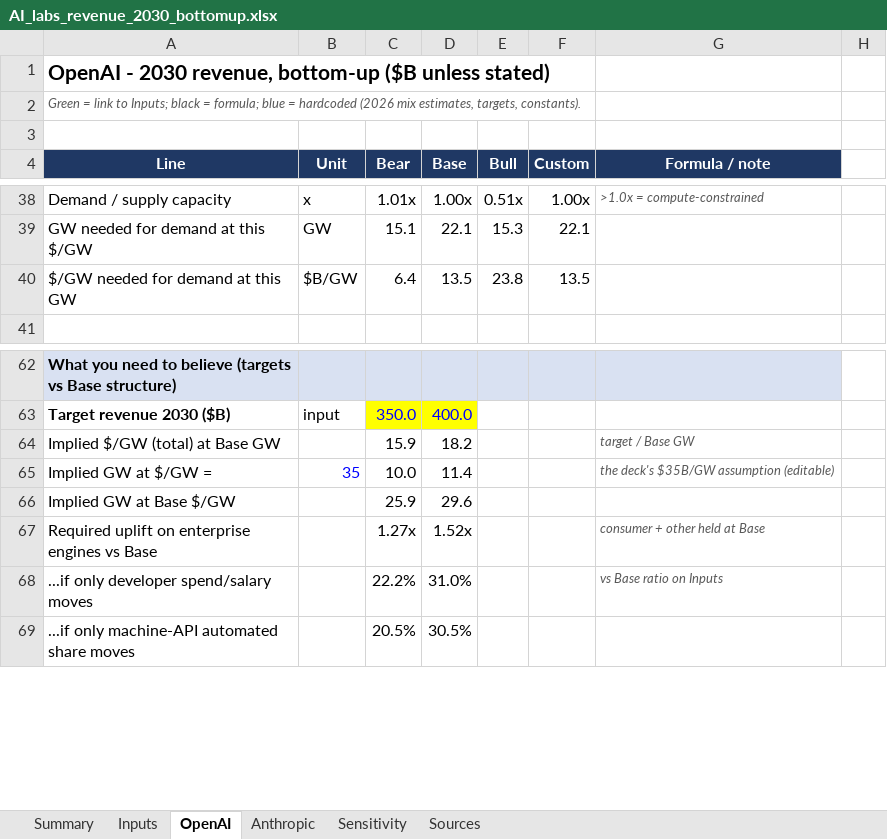
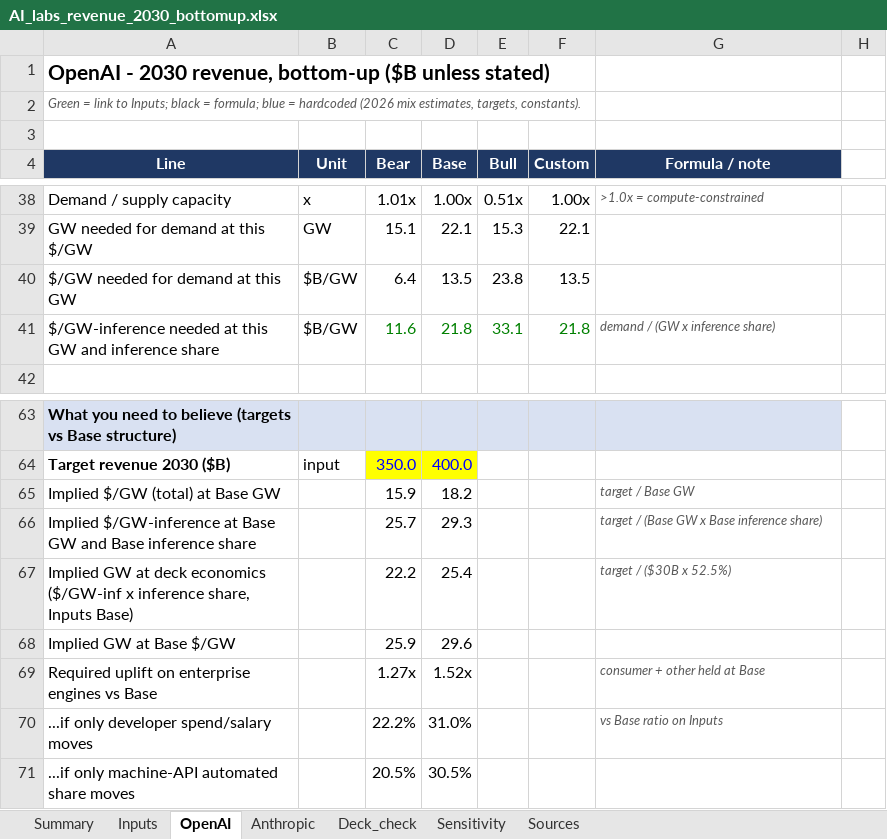
Before and after one commit to borbavic/earnings_preview, an Excel workbook: ai_labs_2030/model/AI_labs_revenue_2030_bottomup.xlsx, sheet OpenAI, drawn as a sheet; only a part is shown, gaps mark what is left out; values as stored, in another font and other column widths than the file's, no borders; removed rows and columns are numbered as before the commit, all else as after; the diff names each change by its address in the sheet, - before the commit and + after, or states it on an @@ line.

```diff
--- a/ai_labs_2030/model/AI_labs_revenue_2030_bottomup.xlsx (sheet OpenAI)
+++ b/ai_labs_2030/model/AI_labs_revenue_2030_bottomup.xlsx (sheet OpenAI)
+sheet tab: Deck_check
+row 41: $/GW-inference needed at this GW and inference share | $B/GW | 11.6 | 21.8 | 33.1 | 21.8 | demand / (GW x inference share)
-row 65: Implied GW at $/GW = | 35 | 10.0 | 11.4 |  |  | the deck's $35B/GW assumption (editable)
+row 66: Implied $/GW-inference at Base GW and Base inference share |  | 25.7 | 29.3 |  |  | target / (Base GW x Base inference share)
+row 67: Implied GW at deck economics ($/GW-inf x inference share, Inputs Base) |  | 22.2 | 25.4 |  |  | target / ($30B x 52.5%)
```
Also changed, not shown: sheet Sensitivity, sheet Inputs, sheet Anthropic, sheet Summary, formulas that keep their value, 5 other files.
